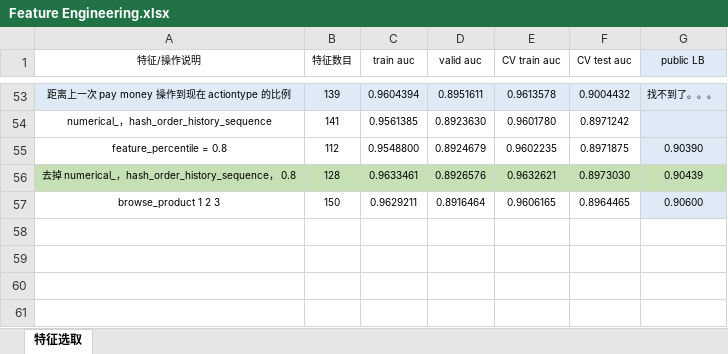
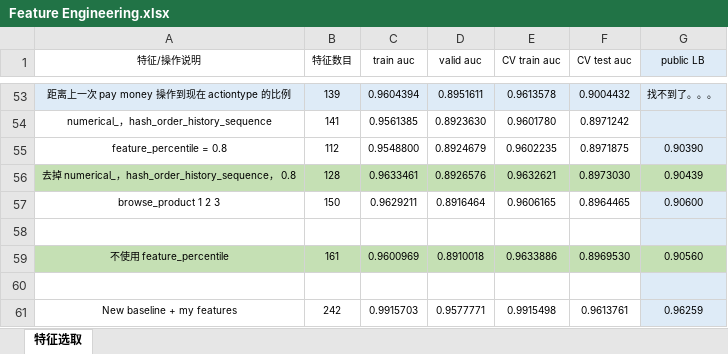
Before and after one commit to SunnyMarkLiu/datacastle_travel_services_predict-rank5, an Excel workbook: Feature Engineering.xlsx, sheet 特征选取, drawn as a sheet; only a part is shown, gaps mark what is left out; values as stored, in another font and other column widths than the file's, no borders; the diff names each change by its address in the sheet, - before the commit and + after, or states it on an @@ line.

Commit message:
new baseline + my features， LB 0.96259

```diff
--- a/Feature Engineering.xlsx (sheet 特征选取)
+++ b/Feature Engineering.xlsx (sheet 特征选取)
+row 58: (empty)
+row 59: 不使用 feature_percentile | 161 | 0.9600969 | 0.8910018 | 0.9633886 | 0.8969530 | 0.90560
+row 60: (empty)
+row 61: New baseline + my features | 242 | 0.9915703 | 0.9577771 | 0.9915498 | 0.9613761 | 0.96259
```
Also changed, not shown: 3 other files.
